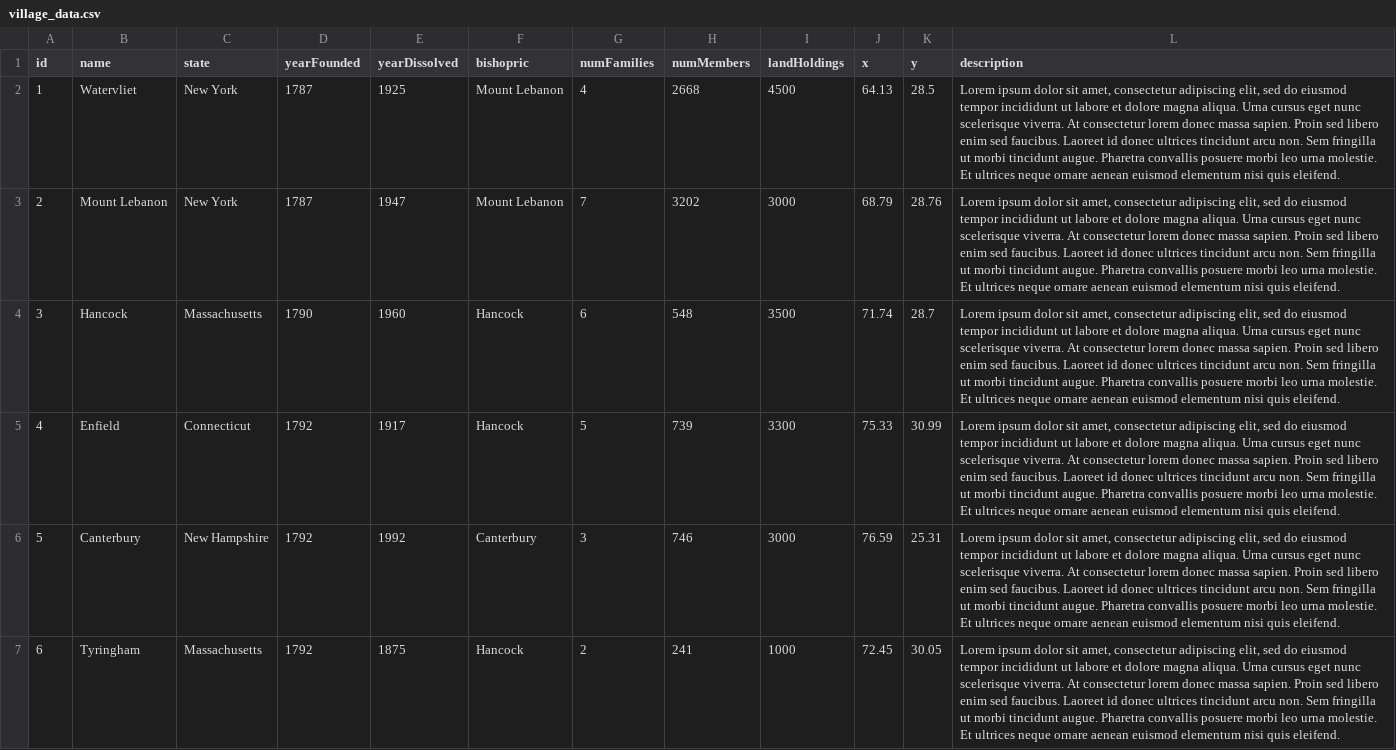
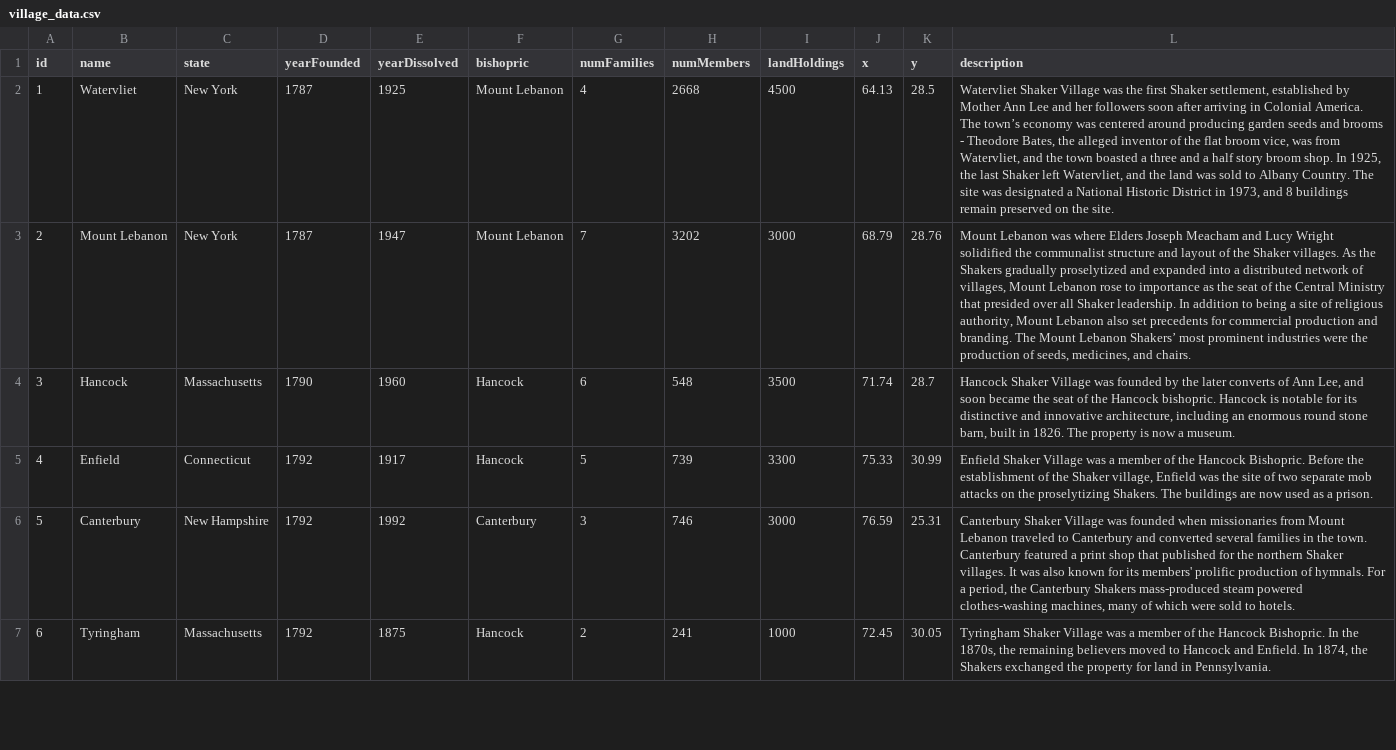
Before and after one commit to Atlas-Urbium/AU-mirror-media, a CSV file: 001_shaker_villages/data/village_data.csv, drawn as a sheet; only a part is shown; the diff covers the shown part only; the diff names each change by its address in the sheet, - before the commit and + after, or states it on an @@ line.

Commit message:
updated the village descriptions for the shaker village catalog

```diff
--- a/001_shaker_villages/data/village_data.csv
+++ b/001_shaker_villages/data/village_data.csv
-L2 (description): Lorem ipsum dolor sit amet, consectetur adipiscing elit, sed do eiusmod tempor incididunt ut labore et dolore magna aliqua. Urna cursus eget nunc scelerisque viverra. At consectetur lorem donec massa sapien. Proin sed libero enim sed faucibus. Laoreet id donec ultrices tincidunt arcu non. Sem fringilla ut morbi tincidunt augue. Pharetra convallis posuere morbi leo urna molestie. Et ultrices neque ornare aenean euismod elementum nisi quis eleifend.
+L2 (description): Watervliet Shaker Village was the first Shaker settlement, established by Mother Ann Lee and her followers soon after arriving in Colonial America. The town’s economy was centered around producing garden seeds and brooms - Theodore Bates, the alleged inventor of the flat broom vice, was from Watervliet, and the town boasted a three and a half story broom shop. In 1925, the last Shaker left Watervliet, and the land was sold to Albany Country. The site was designated a National Historic District in 1973, and 8 buildings remain preserved on the site.
-L3 (description): Lorem ipsum dolor sit amet, consectetur adipiscing elit, sed do eiusmod tempor incididunt ut labore et dolore magna aliqua. Urna cursus eget nunc scelerisque viverra. At consectetur lorem donec massa sapien. Proin sed libero enim sed faucibus. Laoreet id donec ultrices tincidunt arcu non. Sem fringilla ut morbi tincidunt augue. Pharetra convallis posuere morbi leo urna molestie. Et ultrices neque ornare aenean euismod elementum nisi quis eleifend.
+L3 (description): Mount Lebanon was where Elders Joseph Meacham and Lucy Wright solidified the communalist structure and layout of the Shaker villages. As the Shakers gradually proselytized and expanded into a distributed network of villages, Mount Lebanon rose to importance as the seat of the Central Ministry that presided over all Shaker leadership. In addition to being a site of religious authority, Mount Lebanon also set precedents for commercial production and branding. The Mount Lebanon Shakers’ most prominent industries were the production of seeds, medicines, and chairs.
-L4 (description): Lorem ipsum dolor sit amet, consectetur adipiscing elit, sed do eiusmod tempor incididunt ut labore et dolore magna aliqua. Urna cursus eget nunc scelerisque viverra. At consectetur lorem donec massa sapien. Proin sed libero enim sed faucibus. Laoreet id donec ultrices tincidunt arcu non. Sem fringilla ut morbi tincidunt augue. Pharetra convallis posuere morbi leo urna molestie. Et ultrices neque ornare aenean euismod elementum nisi quis eleifend.
+L4 (description): Hancock Shaker Village was founded by the later converts of Ann Lee, and soon became the seat of the Hancock bishopric. Hancock is notable for its distinctive and innovative architecture, including an enormous round stone barn, built in 1826. The property is now a museum.
-L5 (description): Lorem ipsum dolor sit amet, consectetur adipiscing elit, sed do eiusmod tempor incididunt ut labore et dolore magna aliqua. Urna cursus eget nunc scelerisque viverra. At consectetur lorem donec massa sapien. Proin sed libero enim sed faucibus. Laoreet id donec ultrices tincidunt arcu non. Sem fringilla ut morbi tincidunt augue. Pharetra convallis posuere morbi leo urna molestie. Et ultrices neque ornare aenean euismod elementum nisi quis eleifend.
+L5 (description): Enfield Shaker Village was a member of the Hancock Bishopric. Before the establishment of the Shaker village, Enfield was the site of two separate mob attacks on the proselytizing Shakers. The buildings are now used as a prison.
-L6 (description): Lorem ipsum dolor sit amet, consectetur adipiscing elit, sed do eiusmod tempor incididunt ut labore et dolore magna aliqua. Urna cursus eget nunc scelerisque viverra. At consectetur lorem donec massa sapien. Proin sed libero enim sed faucibus. Laoreet id donec ultrices tincidunt arcu non. Sem fringilla ut morbi tincidunt augue. Pharetra convallis posuere morbi leo urna molestie. Et ultrices neque ornare aenean euismod elementum nisi quis eleifend.
+L6 (description): Canterbury Shaker Village was founded when missionaries from Mount Lebanon traveled to Canterbury and converted several families in the town. Canterbury featured a print shop that published for the northern Shaker villages. It was also known for its members' prolific production of hymnals. For a period, the Canterbury Shakers mass-produced steam powered clothes-washing machines, many of which were sold to hotels.
-L7 (description): Lorem ipsum dolor sit amet, consectetur adipiscing elit, sed do eiusmod tempor incididunt ut labore et dolore magna aliqua. Urna cursus eget nunc scelerisque viverra. At consectetur lorem donec massa sapien. Proin sed libero enim sed faucibus. Laoreet id donec ultrices tincidunt arcu non. Sem fringilla ut morbi tincidunt augue. Pharetra convallis posuere morbi leo urna molestie. Et ultrices neque ornare aenean euismod elementum nisi quis eleifend.
+L7 (description): Tyringham Shaker Village was a member of the Hancock Bishopric. In the 1870s, the remaining believers moved to Hancock and Enfield. In 1874, the Shakers exchanged the property for land in Pennsylvania.
```
Also changed, not shown: 16 edited cells elsewhere in this file.
